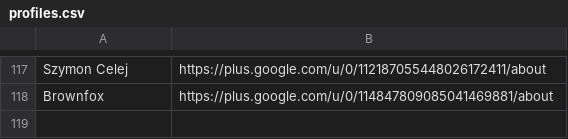
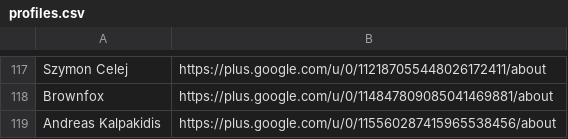
Before and after one commit to googlefonts/googlefontsdirectory-old, a CSV file: designers/profiles.csv, drawn as a sheet; only a part is shown, gaps mark what is left out; the diff names each change by its address in the sheet, - before the commit and + after, or states it on an @@ line.

```diff
--- a/designers/profiles.csv
+++ b/designers/profiles.csv
+row 119: Andreas Kalpakidis | https://plus.google.com/u/0/115560287415965538456/about
```
Also changed, not shown: 11 other files.
